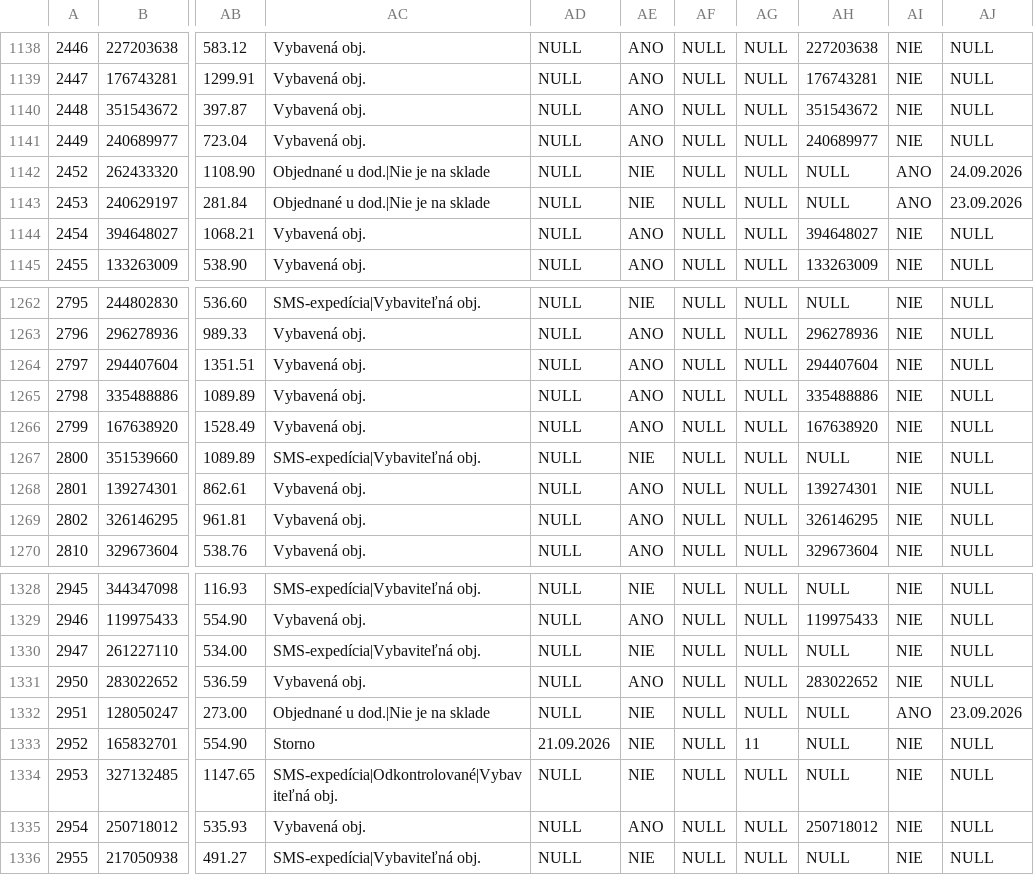
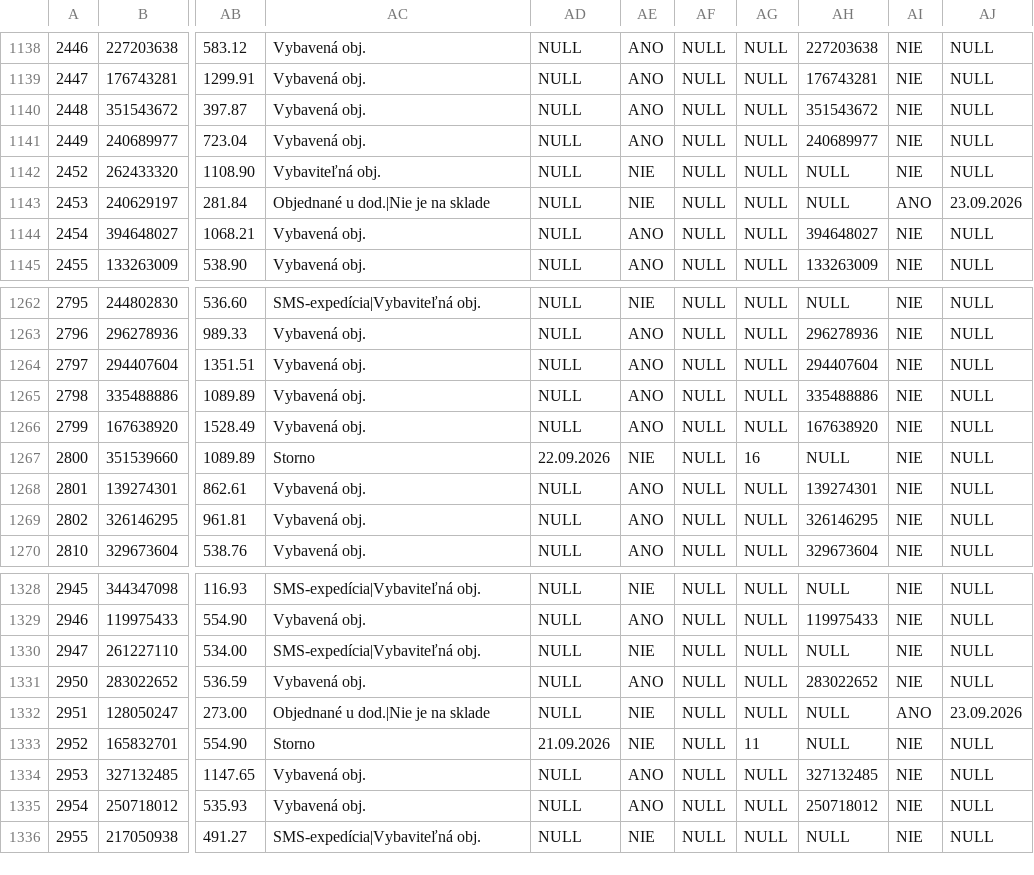
Before and after one commit to siso9993/orders-api, a CSV file: api/pohoda_orders.csv, drawn as a sheet; only a part is shown, gaps mark what is left out; the diff covers the shown part only; the diff names each change by its address in the sheet, - before the commit and + after, or states it on an @@ line.

```diff
--- a/api/pohoda_orders.csv
+++ b/api/pohoda_orders.csv
-AC1142: Objednané u dod.|Nie je na sklade
+AC1142: Vybaviteľná obj.
-AI1142: ANO
+AI1142: NIE
-AJ1142: 24.09.2026
+AJ1142: NULL
-AC1267: SMS-expedícia|Vybaviteľná obj.
+AC1267: Storno
-AD1267: NULL
+AD1267: 22.09.2026
-AG1267: NULL
+AG1267: 16
-AC1334: SMS-expedícia|Odkontrolované|Vybaviteľná obj.
+AC1334: Vybavená obj.
-AE1334: NIE
+AE1334: ANO
-AH1334: NULL
+AH1334: 327132485
```
Also changed, not shown: 2 added rows and 65 edited cells elsewhere in this file.
